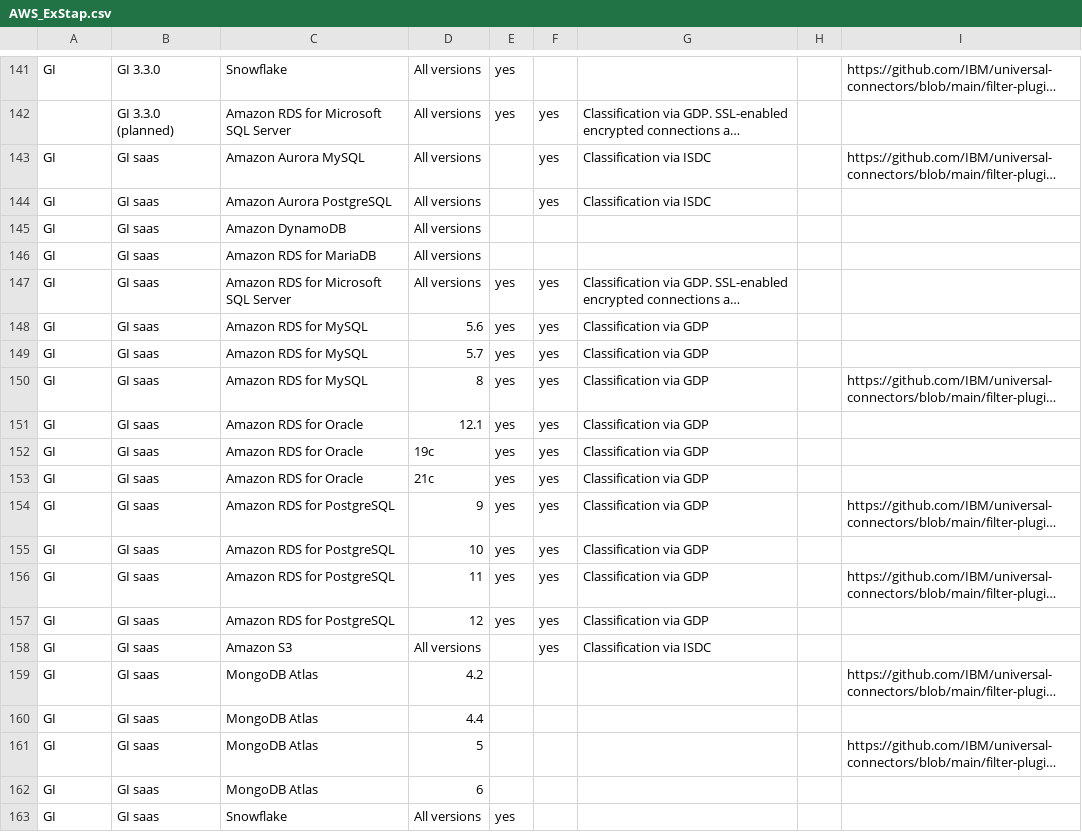
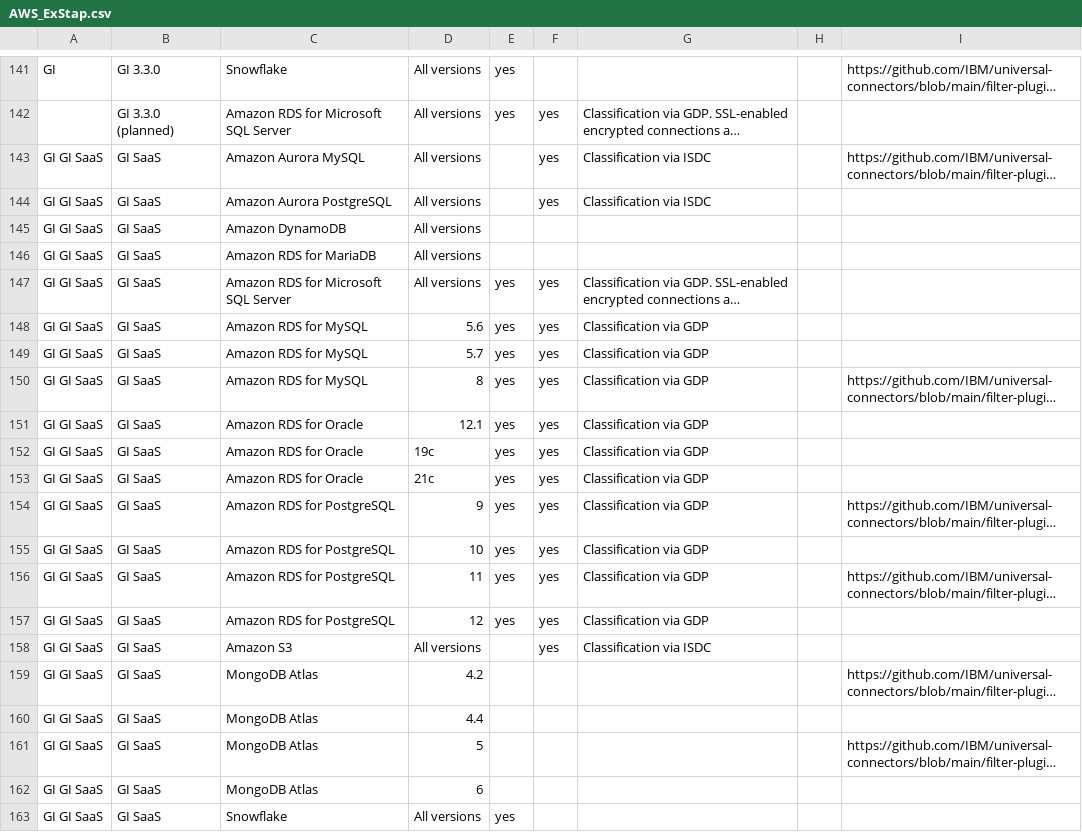
Before and after one commit to IBM/guardium-supported-datasources, a CSV file: consolidation-script2/data/input/AWS_ExStap.csv, drawn as a sheet; only a part is shown, gaps mark what is left out; long unchanged cells end in …; the diff names each change by its address in the sheet, - before the commit and + after, or states it on an @@ line.

```diff
--- a/consolidation-script2/data/input/AWS_ExStap.csv
+++ b/consolidation-script2/data/input/AWS_ExStap.csv
-A143:A163: GI
+A143:A163: GI GI SaaS
-B143:B163: GI saas
+B143:B163: GI SaaS
```
Also changed, not shown: consolidation-script2/data/input/AWS_UC.csv, consolidation-script2/data/input/GI_OnPrem.csv, 51 other files.
